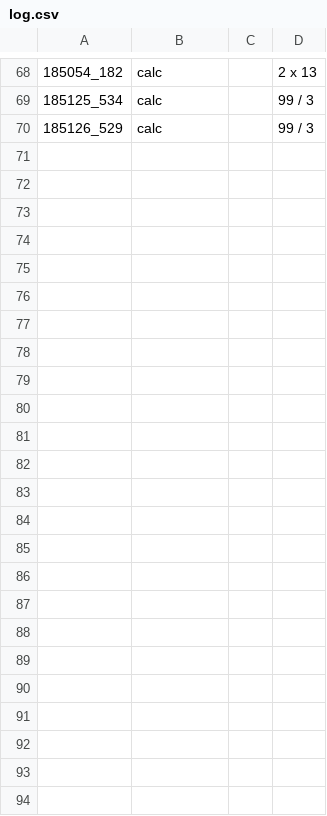
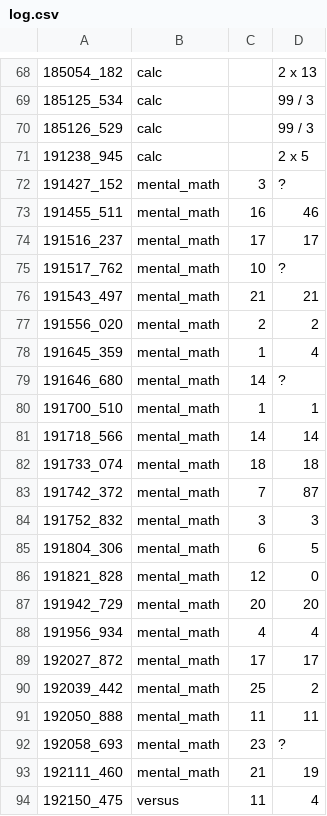
Before and after one commit to adrianalorenzo/proyecto_vision_calculadora, a CSV file: output/air_tests/log.csv, drawn as a sheet; only a part is shown, gaps mark what is left out.

Commit message:
Air tests: second round (Calculator, Mental Math, Versus)

```diff
--- a/output/air_tests/log.csv
+++ b/output/air_tests/log.csv
@@ -70 +70,25 @@
 185126_529,calc,,99 / 3
+191238_945,calc,,2 x 5
+191427_152,mental_math,3,?
+191455_511,mental_math,16,46
+191516_237,mental_math,17,17
+191517_762,mental_math,10,?
+191543_497,mental_math,21,21
+191556_020,mental_math,2,2
+191645_359,mental_math,1,4
+191646_680,mental_math,14,?
+191700_510,mental_math,1,1
+191718_566,mental_math,14,14
+191733_074,mental_math,18,18
+191742_372,mental_math,7,87
+191752_832,mental_math,3,3
+191804_306,mental_math,6,5
+191821_828,mental_math,12,0
+191942_729,mental_math,20,20
+191956_934,mental_math,4,4
+192027_872,mental_math,17,17
+192039_442,mental_math,25,2
+192050_888,mental_math,11,11
+192058_693,mental_math,23,?
+192111_460,mental_math,21,19
+192150_475,versus,11,4
```
Also changed, not shown: 26 other files.
